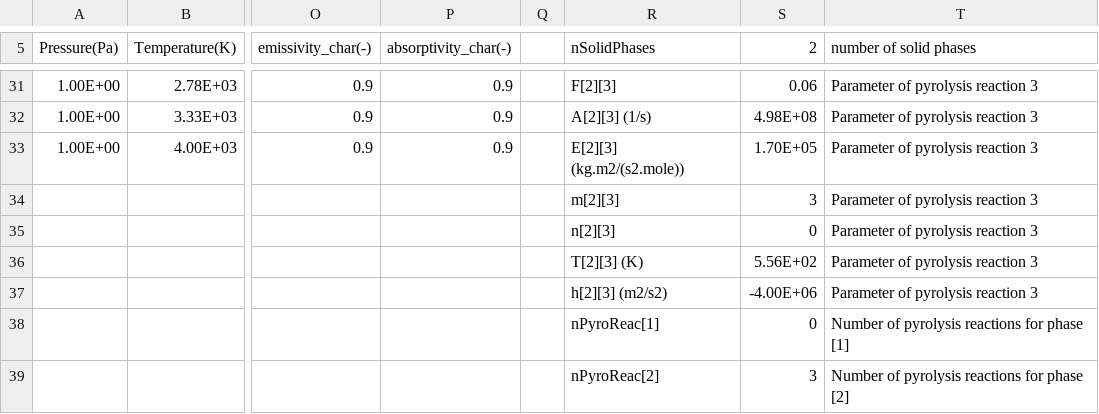
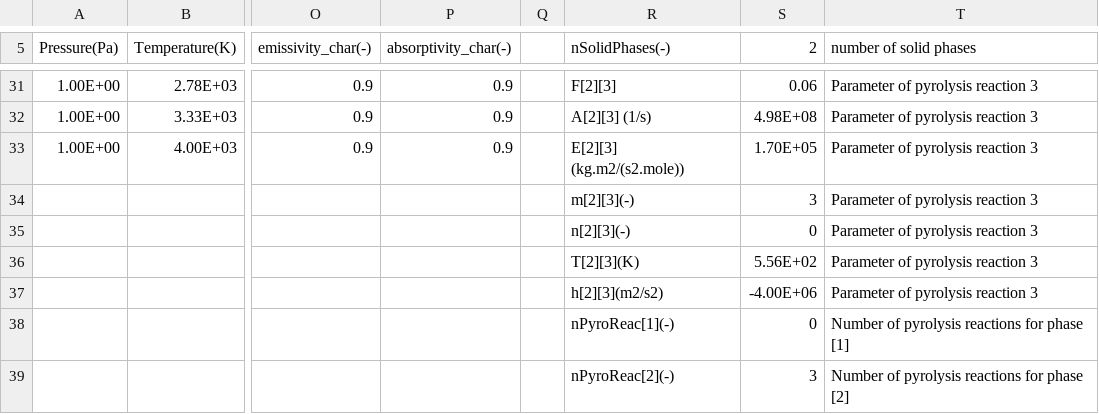
Before and after one commit to magnus-haw/MatDB, a CSV file: load_data_scripts/HEEET_v4.0.1.csv, drawn as a sheet; only a part is shown, gaps mark what is left out; the diff names each change by its address in the sheet, - before the commit and + after, or states it on an @@ line.

```diff
--- a/load_data_scripts/HEEET_v4.0.1.csv
+++ b/load_data_scripts/HEEET_v4.0.1.csv
-R5: nSolidPhases
+R5: nSolidPhases(-)
-R34 (nSolidPhases(-)): m[2][3]
+R34 (nSolidPhases(-)): m[2][3](-)
-R35 (nSolidPhases(-)): n[2][3]
+R35 (nSolidPhases(-)): n[2][3](-)
-R36 (nSolidPhases(-)): T[2][3] (K)
+R36 (nSolidPhases(-)): T[2][3](K)
-R37 (nSolidPhases(-)): h[2][3] (m2/s2)
+R37 (nSolidPhases(-)): h[2][3](m2/s2)
-R38 (nSolidPhases(-)): nPyroReac[1]
+R38 (nSolidPhases(-)): nPyroReac[1](-)
-R39 (nSolidPhases(-)): nPyroReac[2]
+R39 (nSolidPhases(-)): nPyroReac[2](-)
```
Also changed, not shown: load_data_scripts/Cork_v1.csv, load_data_scripts/PICA_v0.0.1.csv, 25 other files.
